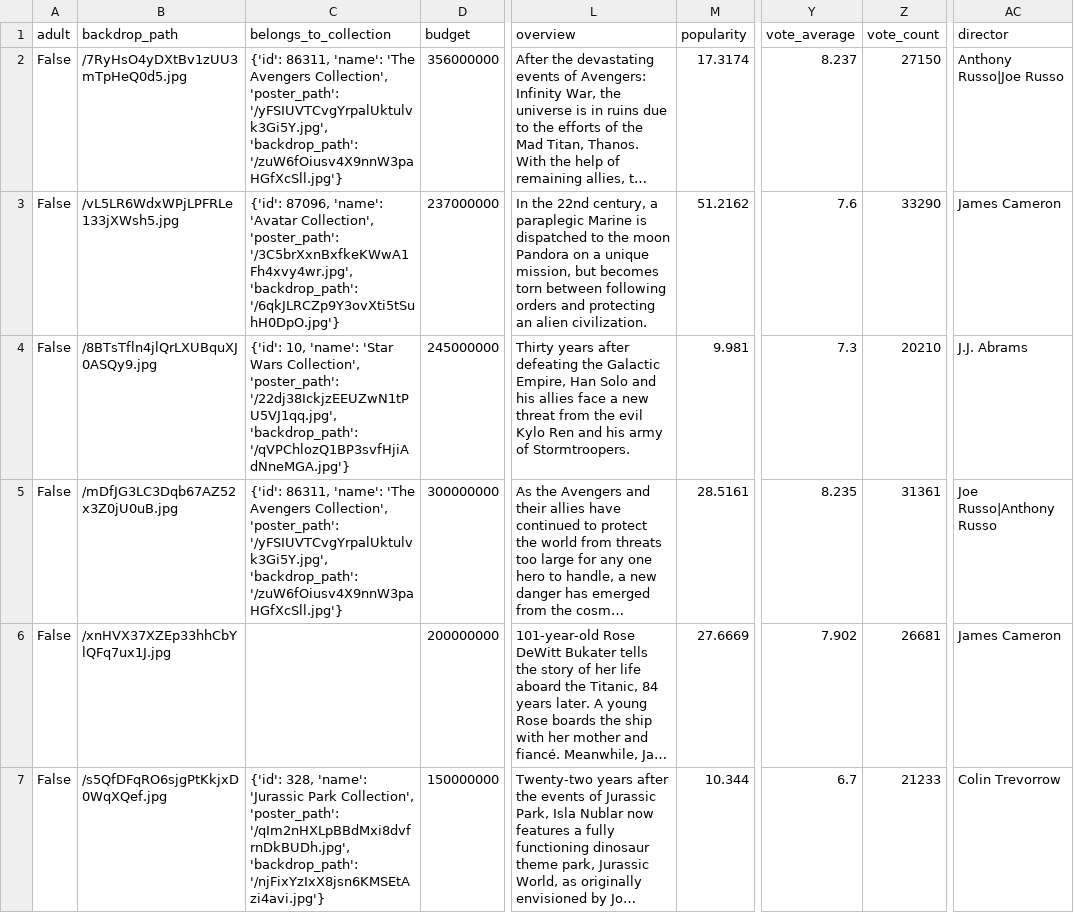
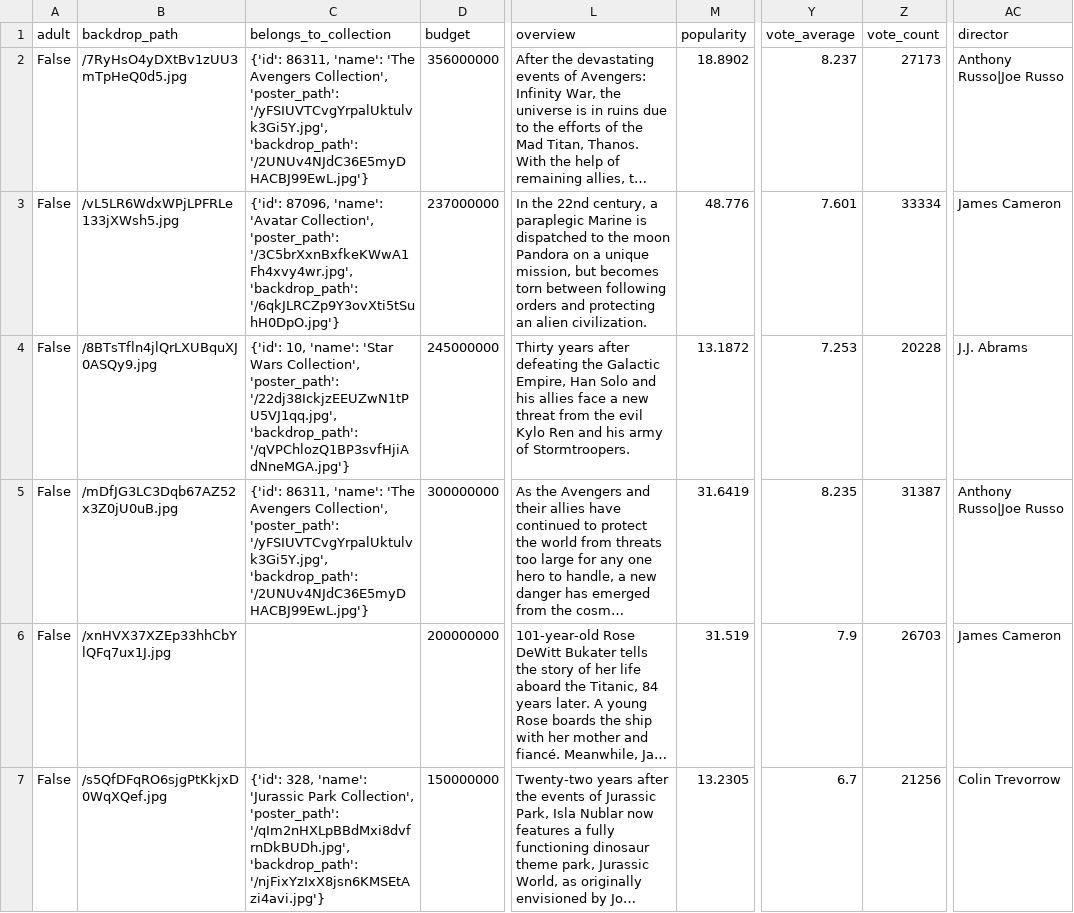
Before and after one commit to Olivia-21/Redo_TMDB_Movie_Data_Analysis_using_Pandas_and-_APIs, a CSV file: data/raw/movies_raw.csv, drawn as a sheet; only a part is shown, gaps mark what is left out; long unchanged cells end in …; the diff covers the shown part only; the diff names each change by its address in the sheet, - before the commit and + after, or states it on an @@ line.

```diff
--- a/data/raw/movies_raw.csv
+++ b/data/raw/movies_raw.csv
-C2 (belongs_to_collection): …'/yFSIUVTCvgYrpalUktulvk3Gi5Y.jpg', 'backdrop_path': '/zuW6fOiusv4X9nnW3paHGfXcSll.jpg'}
+C2 (belongs_to_collection): …'/yFSIUVTCvgYrpalUktulvk3Gi5Y.jpg', 'backdrop_path': '/2UNUv4NJdC36E5myDHACBJ99EwL.jpg'}
-M2 (popularity): 17.3174
+M2 (popularity): 18.8902
-Z2 (vote_count): 27150
+Z2 (vote_count): 27173
-M3 (popularity): 51.2162
+M3 (popularity): 48.776
-Y3 (vote_average): 7.6
+Y3 (vote_average): 7.601
-Z3 (vote_count): 33290
+Z3 (vote_count): 33334
-M4 (popularity): 9.981
+M4 (popularity): 13.1872
-Y4 (vote_average): 7.3
+Y4 (vote_average): 7.253
-Z4 (vote_count): 20210
+Z4 (vote_count): 20228
-C5 (belongs_to_collection): …'/yFSIUVTCvgYrpalUktulvk3Gi5Y.jpg', 'backdrop_path': '/zuW6fOiusv4X9nnW3paHGfXcSll.jpg'}
+C5 (belongs_to_collection): …'/yFSIUVTCvgYrpalUktulvk3Gi5Y.jpg', 'backdrop_path': '/2UNUv4NJdC36E5myDHACBJ99EwL.jpg'}
-M5 (popularity): 28.5161
+M5 (popularity): 31.6419
-Z5 (vote_count): 31361
+Z5 (vote_count): 31387
-AC5 (director): Joe Russo|Anthony Russo
+AC5 (director): Anthony Russo|Joe Russo
-M6 (popularity): 27.6669
+M6 (popularity): 31.519
-Y6 (vote_average): 7.902
+Y6 (vote_average): 7.9
-Z6 (vote_count): 26681
+Z6 (vote_count): 26703
-M7 (popularity): 10.344
+M7 (popularity): 13.2305
-Z7 (vote_count): 21233
+Z7 (vote_count): 21256
```
Also changed, not shown: 36 edited cells elsewhere in this file, data/analytics/movies_final.csv, data/processed/movies_cleaned.csv, 26 other files.
